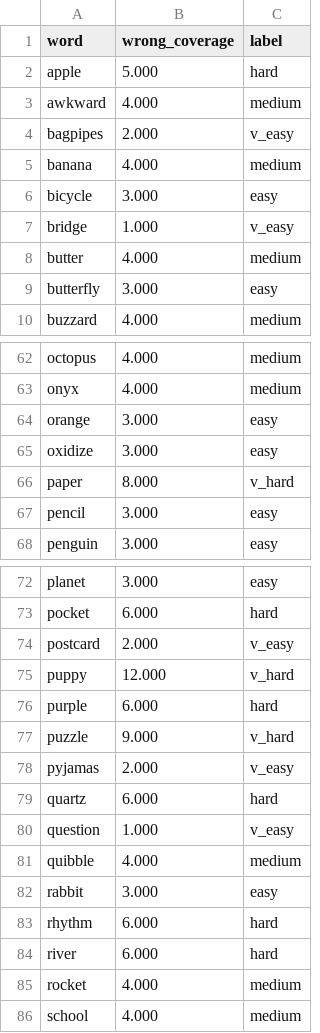
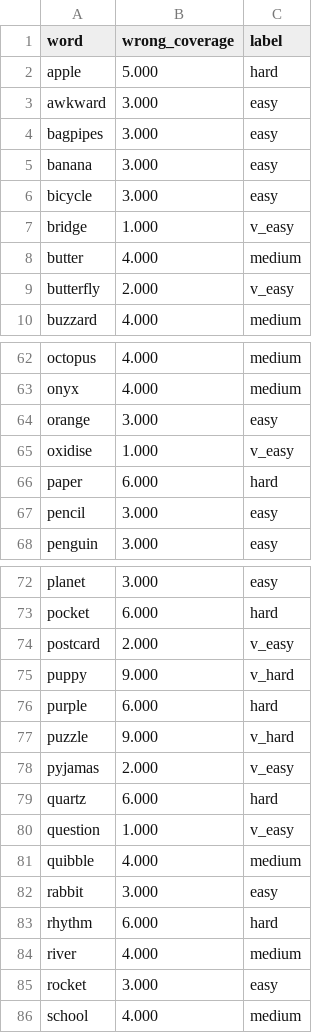
Before and after one commit to MattFisher/hangman-bench, a TSV file: analysis/difficulty_binned.tsv, drawn as a sheet; only a part is shown, gaps mark what is left out; the diff covers the shown part only.

```diff
--- a/analysis/difficulty_binned.tsv
+++ b/analysis/difficulty_binned.tsv
@@ -2,5 +2,5 @@ word	wrong_coverage	label
 apple	5.000	hard
-awkward	4.000	medium
-bagpipes	2.000	v_easy
-banana	4.000	medium
+awkward	3.000	easy
+bagpipes	3.000	easy
+banana	3.000	easy
 bicycle	3.000	easy
@@ -8,3 +8,3 @@ bridge	1.000	v_easy
 butter	4.000	medium
-butterfly	3.000	easy
+butterfly	2.000	v_easy
 buzzard	4.000	medium
@@ -64,4 +64,4 @@ onyx	4.000	medium
 orange	3.000	easy
-oxidize	3.000	easy
-paper	8.000	v_hard
+oxidise	1.000	v_easy
+paper	6.000	hard
 pencil	3.000	easy
@@ -74,3 +74,3 @@ pocket	6.000	hard
 postcard	2.000	v_easy
-puppy	12.000	v_hard
+puppy	9.000	v_hard
 purple	6.000	hard
@@ -83,4 +83,4 @@ rabbit	3.000	easy
 rhythm	6.000	hard
-river	6.000	hard
-rocket	4.000	medium
+river	4.000	medium
+rocket	3.000	easy
 school	4.000	medium
```
Also changed, not shown: 1 added row, 1 removed row and 41 edited cells elsewhere in this file, analysis/difficulty_binned_freq.tsv, analysis/difficulty_report.tsv, 16 other files.
